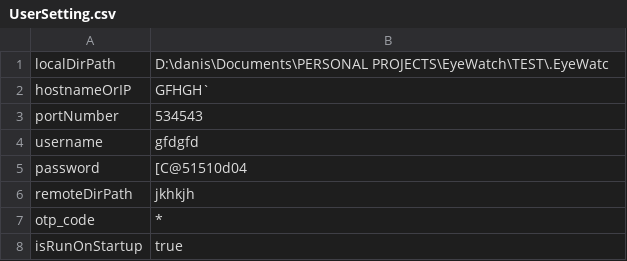
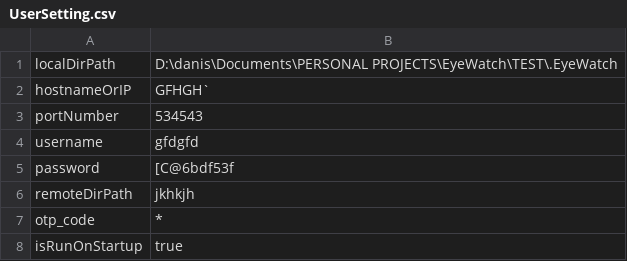
Before and after one commit to danishnaseem05/EyeWatch, a CSV file: .EyeWatch/UserSetting.csv, drawn as a sheet.

Commit message:
Update UserSetting.csv

```diff
--- a/.EyeWatch/UserSetting.csv
+++ b/.EyeWatch/UserSetting.csv
@@ -1,2 +1,2 @@
-localDirPath,D:\danis\Documents\PERSONAL PROJECTS\EyeWatch\TEST\.EyeWatc
+localDirPath,D:\danis\Documents\PERSONAL PROJECTS\EyeWatch\TEST\.EyeWatch
 hostnameOrIP,GFHGH`
@@ -4,3 +4,3 @@ portNumber,534543
 username,gfdgfd
-password,[C@51510d04
+password,[C@6bdf53f
 remoteDirPath,jkhkjh
```
